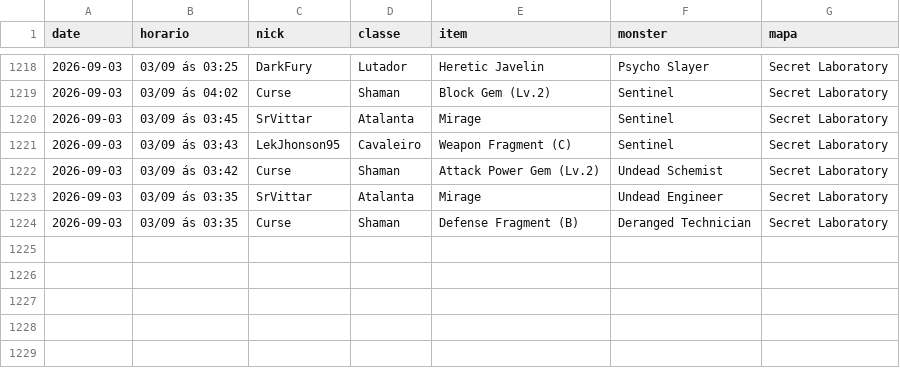
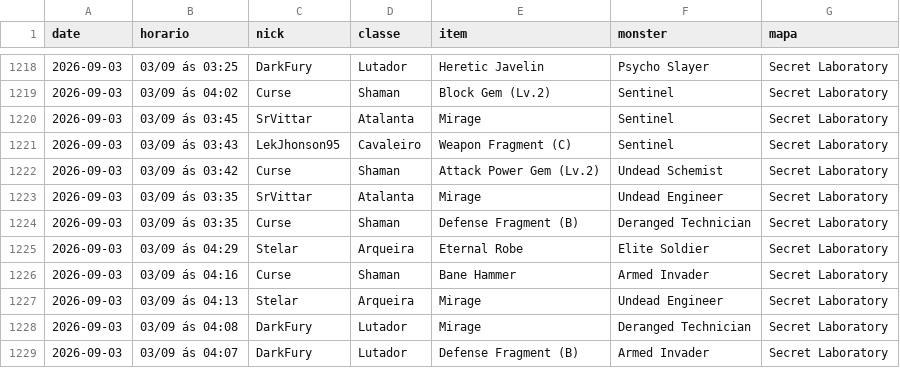
Before and after one commit to FlynMael/aorus-xp-tracker, a CSV file: data/drops.csv, drawn as a sheet; only a part is shown, gaps mark what is left out.

```diff
--- a/data/drops.csv
+++ b/data/drops.csv
@@ -1224 +1224,6 @@ date,horario,nick,classe,item,monster,mapa
 2026-09-03,03/09 ás 03:35,Curse,Shaman,Defense Fragment (B),Deranged Technician,Secret Laboratory
+2026-09-03,03/09 ás 04:29,Stelar,Arqueira,Eternal Robe,Elite Soldier,Secret Laboratory
+2026-09-03,03/09 ás 04:16,Curse,Shaman,Bane Hammer,Armed Invader,Secret Laboratory
+2026-09-03,03/09 ás 04:13,Stelar,Arqueira,Mirage,Undead Engineer,Secret Laboratory
+2026-09-03,03/09 ás 04:08,DarkFury,Lutador,Mirage,Deranged Technician,Secret Laboratory
+2026-09-03,03/09 ás 04:07,DarkFury,Lutador,Defense Fragment (B),Armed Invader,Secret Laboratory
```
